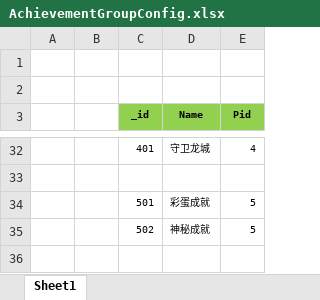
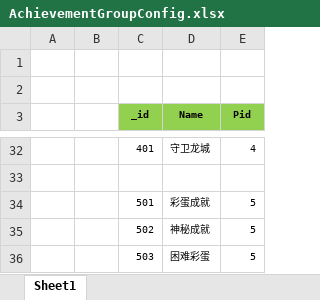
Before and after one commit to wokanjianyang/legend2, an Excel workbook: Excel/AchievementGroupConfig.xlsx, sheet Sheet1, drawn as a sheet; only a part is shown, gaps mark what is left out; values as stored, in another font and other column widths than the file's, no borders; the diff names each change by its address in the sheet, - before the commit and + after, or states it on an @@ line.

```diff
--- a/Excel/AchievementGroupConfig.xlsx (sheet Sheet1)
+++ b/Excel/AchievementGroupConfig.xlsx (sheet Sheet1)
+row 36:  |  | 503 | 困难彩蛋 | 5
```
Also changed, not shown: Excel/AchievementConfig.xlsx, 9 other files.
